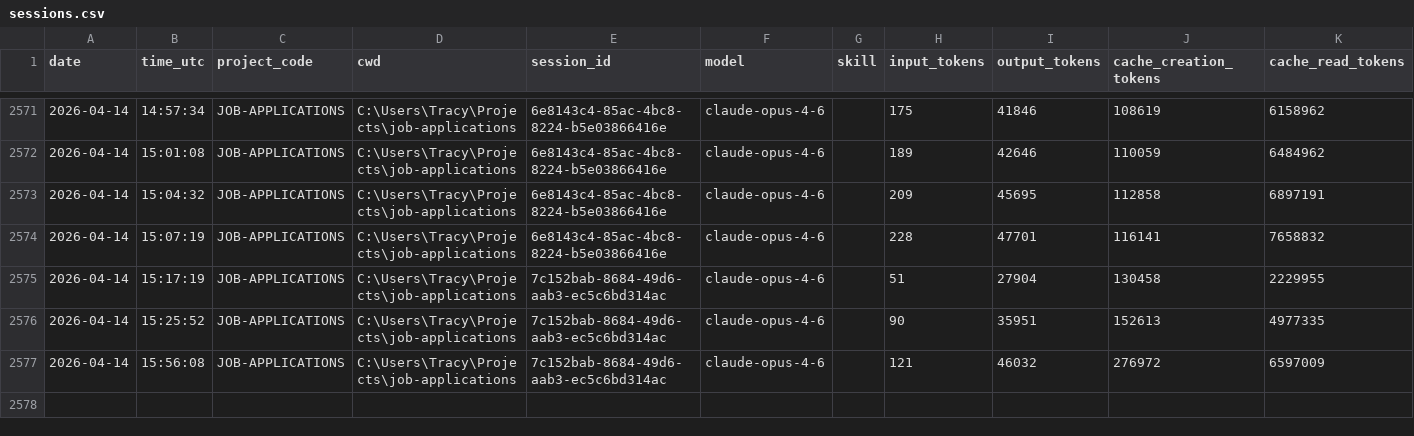
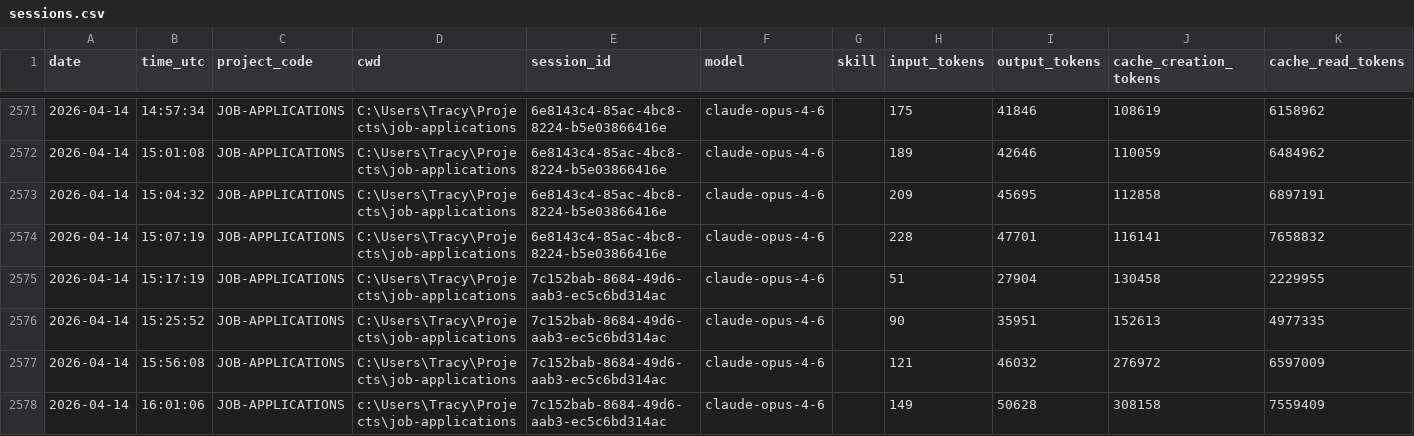
Before and after one commit to jrhoades1/claude-tracking, a CSV file: sessions.csv, drawn as a sheet; only a part is shown, gaps mark what is left out; the diff names each change by its address in the sheet, - before the commit and + after, or states it on an @@ line.

```diff
--- a/sessions.csv
+++ b/sessions.csv
+row 2578: 2026-04-14 | 16:01:06 | JOB-APPLICATIONS | c:\Users\Tracy\Projects\job-applications | 7c152bab-8684-49d6-aab3-ec5c6bd314ac | claude-opus-4-6 |  | 149 | 50628 | 308158 | 7559409
```
Also changed, not shown: 2 other files.
